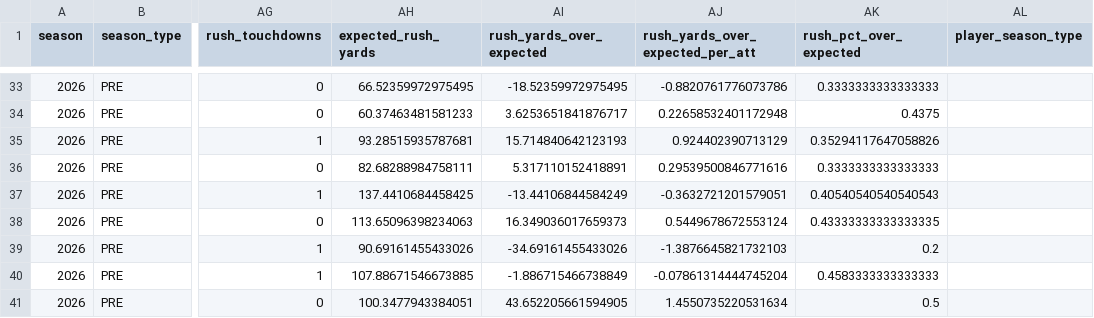
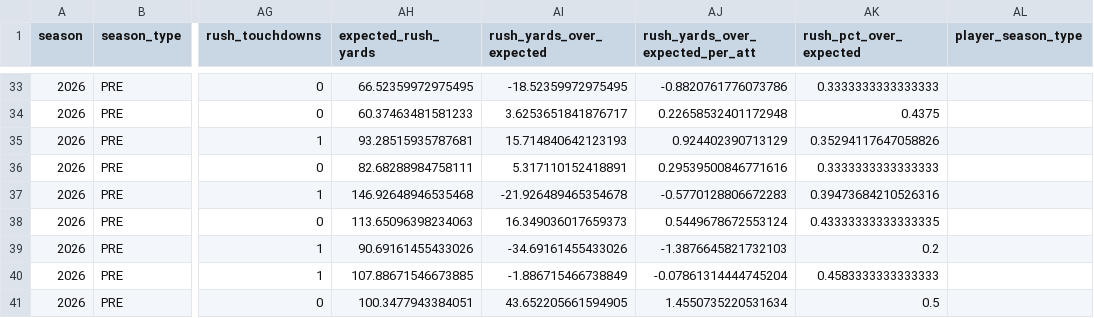
Before and after one commit to sportsdataverse/nfl-ngs-data, a CSV file: ngs/rushing/csv/ngs_rushing_2026.csv, drawn as a sheet; only a part is shown, gaps mark what is left out; the diff covers the shown part only; the diff names each change by its address in the sheet, - before the commit and + after, or states it on an @@ line.

```diff
--- a/ngs/rushing/csv/ngs_rushing_2026.csv
+++ b/ngs/rushing/csv/ngs_rushing_2026.csv
-AH37 (expected_rush_yards): 137.4410684458425
+AH37 (expected_rush_yards): 146.92648946535468
-AI37 (rush_yards_over_expected): -13.44106844584249
+AI37 (rush_yards_over_expected): -21.926489465354678
-AJ37 (rush_yards_over_expected_per_att): -0.3632721201579051
+AJ37 (rush_yards_over_expected_per_att): -0.5770128806672283
-AK37 (rush_pct_over_expected): 0.40540540540540543
+AK37 (rush_pct_over_expected): 0.39473684210526316
```
Also changed, not shown: 29 edited cells elsewhere in this file, ngs/gamecenter_leaders/ngs_gamecenter_leaders_in_data_repo.csv, ngs/gamecenter_pass_rushers/ngs_gamecenter_pass_rushers_in_data_repo.csv, 20 other files.
